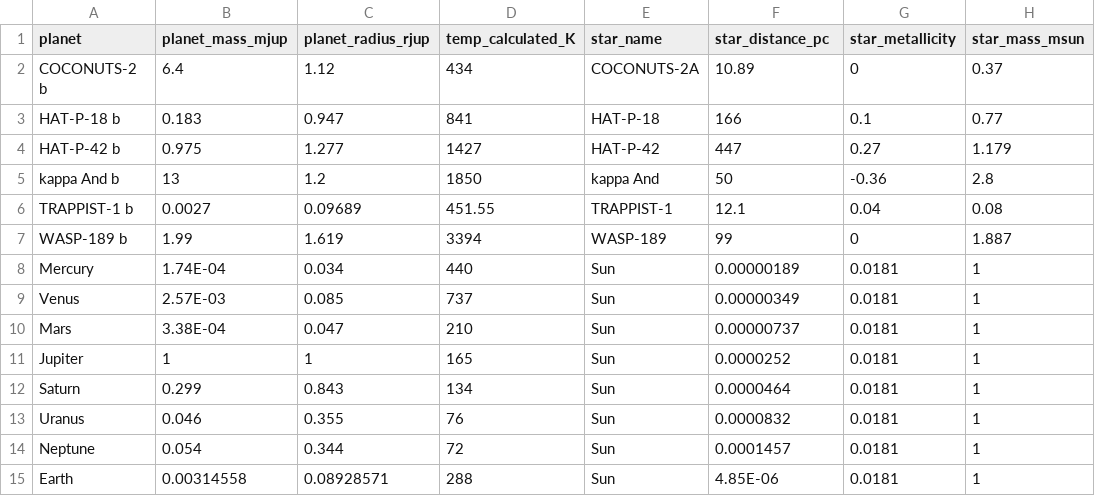
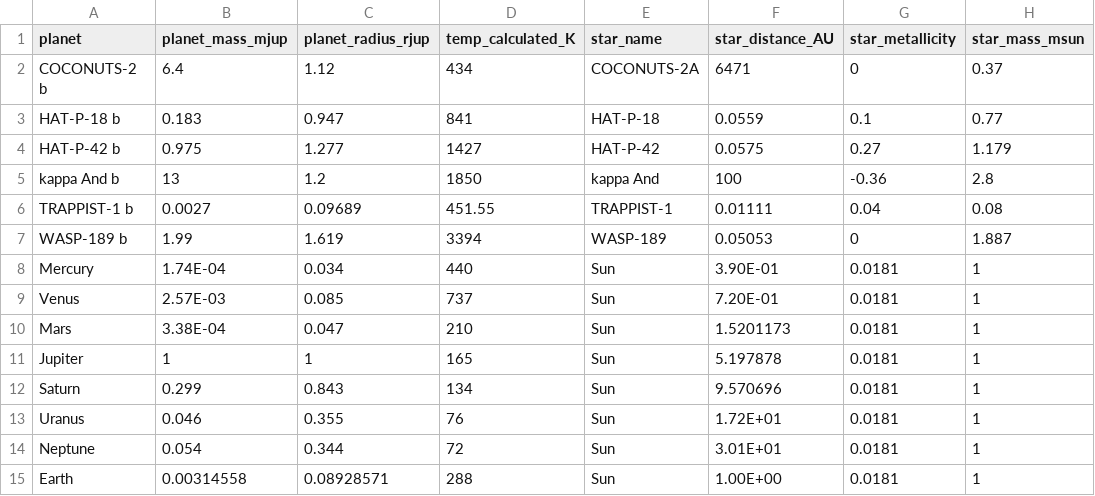
Before and after one commit to Sasha-Kondakova/Habitability-Index, a CSV file: Data/exo_data.csv, drawn as a sheet; only a part is shown; the diff names each change by its address in the sheet, - before the commit and + after, or states it on an @@ line.

Commit message:
Uploaded updated dataset

```diff
--- a/Data/exo_data.csv
+++ b/Data/exo_data.csv
-F1: star_distance_pc
+F1: star_distance_AU
-F2 (star_distance_AU): 10.89
+F2 (star_distance_AU): 6471
-F3 (star_distance_AU): 166
+F3 (star_distance_AU): 0.0559
-F4 (star_distance_AU): 447
+F4 (star_distance_AU): 0.0575
-F5 (star_distance_AU): 50
+F5 (star_distance_AU): 100
-F6 (star_distance_AU): 12.1
+F6 (star_distance_AU): 0.01111
-F7 (star_distance_AU): 99
+F7 (star_distance_AU): 0.05053
-F8 (star_distance_AU): 0.00000189
+F8 (star_distance_AU): 3.90E-01
-F9 (star_distance_AU): 0.00000349
+F9 (star_distance_AU): 7.20E-01
-F10 (star_distance_AU): 0.00000737
+F10 (star_distance_AU): 1.5201173
-F11 (star_distance_AU): 0.0000252
+F11 (star_distance_AU): 5.197878
-F12 (star_distance_AU): 0.0000464
+F12 (star_distance_AU): 9.570696
-F13 (star_distance_AU): 0.0000832
+F13 (star_distance_AU): 1.72E+01
-F14 (star_distance_AU): 0.0001457
+F14 (star_distance_AU): 3.01E+01
-F15 (star_distance_AU): 4.85E-06
+F15 (star_distance_AU): 1.00E+00
```
Also changed, not shown: 1 other file.
